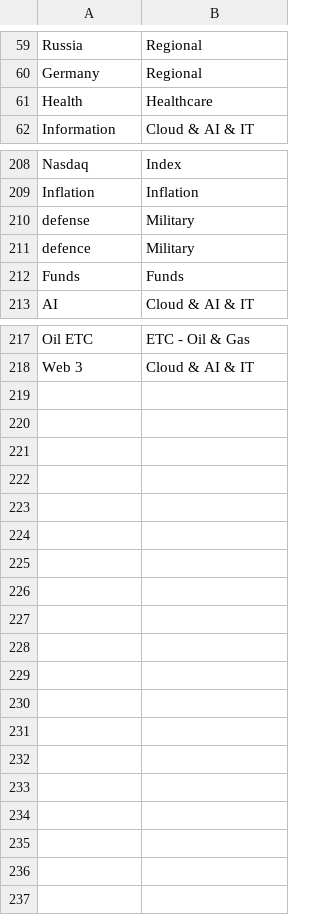
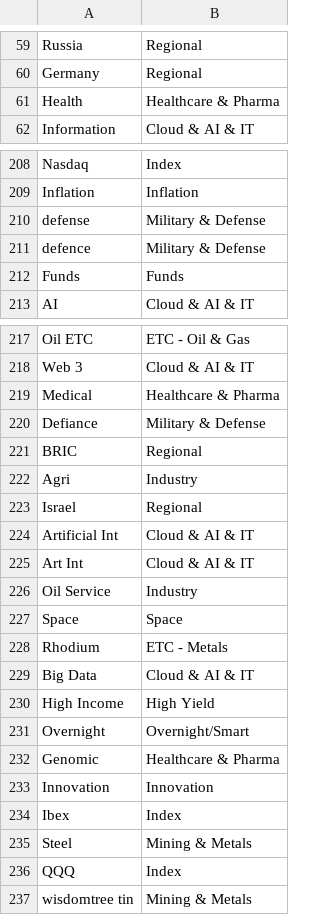
Before and after one commit to nemethviktor/HLWebScraper.Net, a CSV file: Resources/ETF_Types_example.csv, drawn as a sheet; only a part is shown, gaps mark what is left out; the diff covers the shown part only.

```diff
--- a/Resources/ETF_Types_example.csv
+++ b/Resources/ETF_Types_example.csv
@@ -60,3 +60,3 @@ Russia,Regional
 Germany,Regional
-Health,Healthcare
+Health,Healthcare & Pharma
 Information,Cloud & AI & IT
@@ -209,4 +209,4 @@ Nasdaq,Index
 Inflation,Inflation
-defense,Military
-defence,Military
+defense,Military & Defense
+defence,Military & Defense
 Funds,Funds
@@ -218 +218,20 @@ Oil ETC,ETC - Oil & Gas
 Web 3,Cloud & AI & IT
+Medical,Healthcare & Pharma
+Defiance,Military & Defense
+BRIC,Regional
+Agri,Industry
+Israel,Regional
+Artificial Int,Cloud & AI & IT
+Art Int,Cloud & AI & IT
+Oil Service,Industry
+Space,Space
+Rhodium,ETC - Metals
+Big Data,Cloud & AI & IT
+High Income,High Yield
+Overnight,Overnight/Smart
+Genomic,Healthcare & Pharma
+Innovation,Innovation
+Ibex,Index
+Steel,Mining & Metals
+QQQ,Index
+wisdomtree tin,Mining & Metals
```
Also changed, not shown: 1 edited cell elsewhere in this file, 15 other files.
